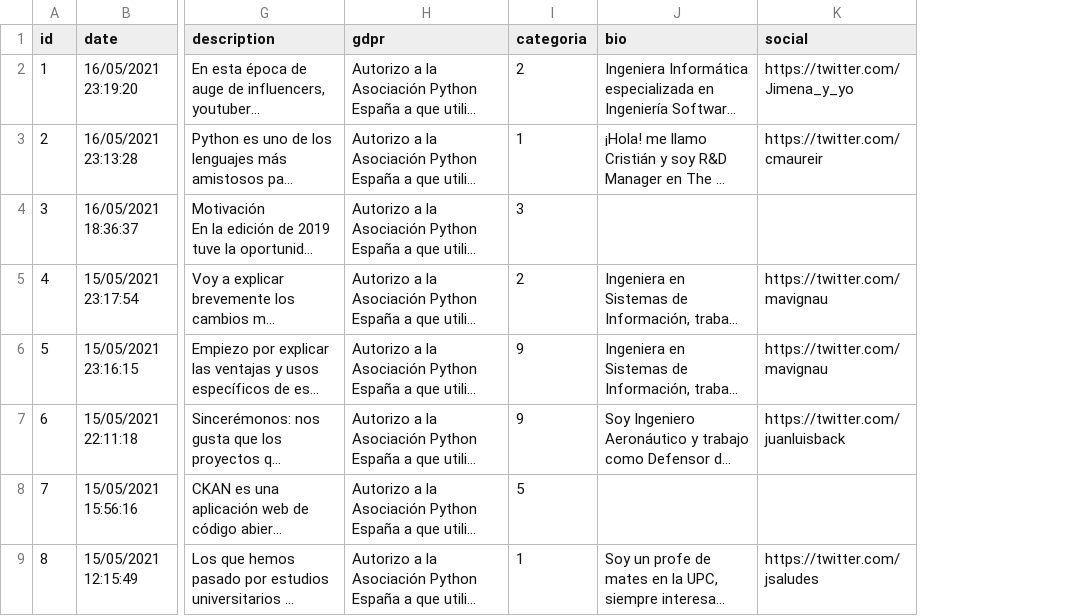
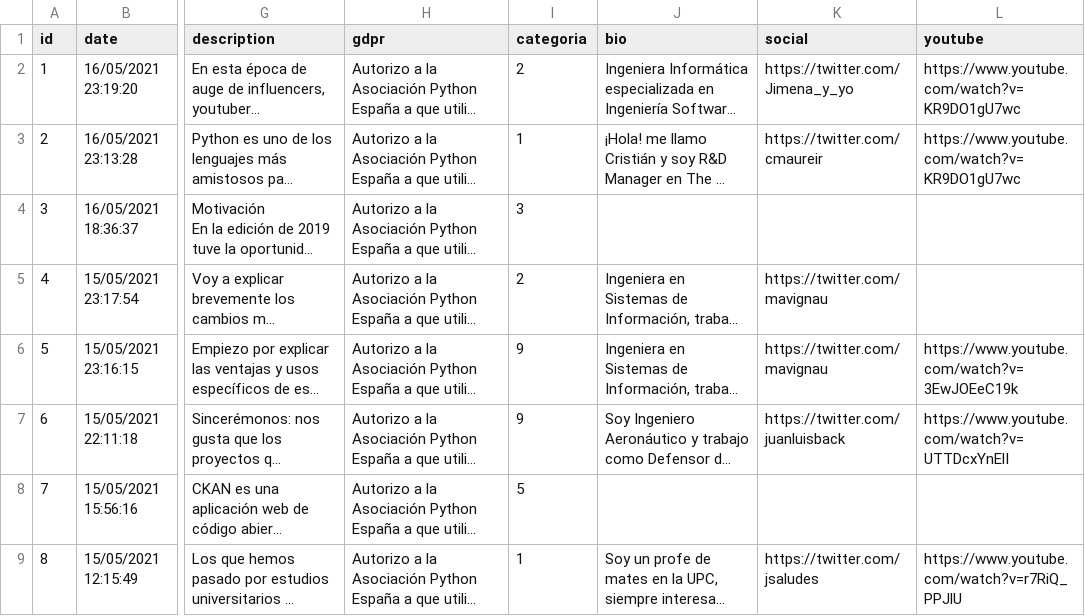
Before and after one commit to python-spain/pycones2021-web, a CSV file: gen_programa/charlas.csv, drawn as a sheet; only a part is shown, gaps mark what is left out; long unchanged cells end in …; the diff names each change by its address in the sheet, - before the commit and + after, or states it on an @@ line.

Commit message:
Add youtube links for each slot in schedule

```diff
--- a/gen_programa/charlas.csv
+++ b/gen_programa/charlas.csv
+column L (youtube), rows 2-9: https://www.youtube.com/watch?v=KR9DO1gU7wc | https://www.youtube.com/watch?v=KR9DO1gU7wc |  |  | https://www.youtube.com/watch?v=3EwJOEeC19k | https://www.youtube.com/watch?v=UTTDcxYnElI |  | https://www.youtube.com/watch?v=r7RiQ_PPJlU
```
Also changed, not shown: gen_programa/keynotes.csv, gen_programa/sponsors.csv, 6 other files.
